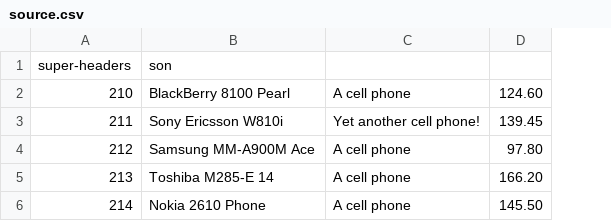
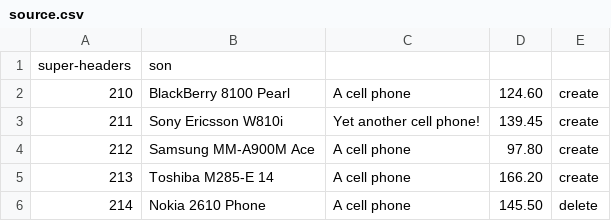
Before and after one commit to MindworkOmsk/spring-batch-demo, a CSV file: src/main/resources/source.csv, drawn as a sheet; the diff names each change by its address in the sheet, - before the commit and + after, or states it on an @@ line.

```diff
--- a/src/main/resources/source.csv
+++ b/src/main/resources/source.csv
+column E, rows 2-6: create | create | create | create | delete
```
Also changed, not shown: 11 other files.
